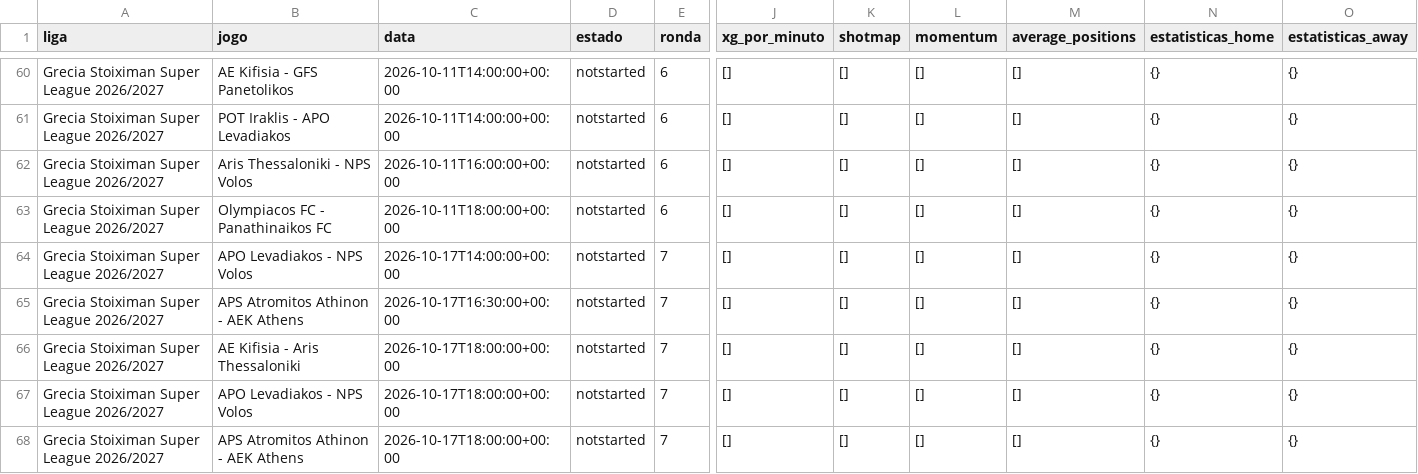
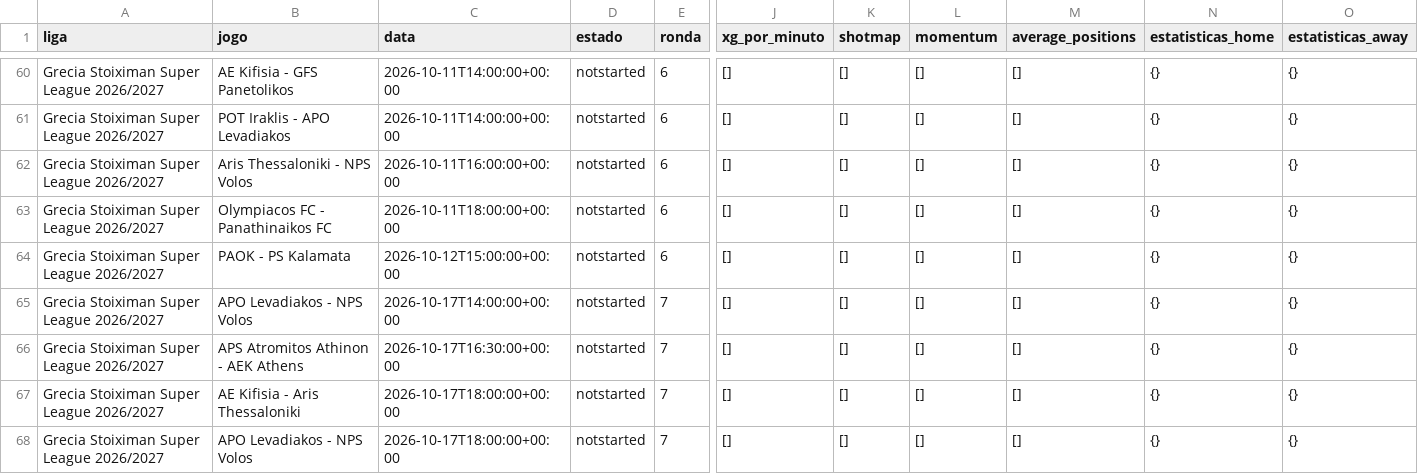
Before and after one commit to aimidas1/-xg_por_minuto-, a CSV file: grecia_stoiximan_super_league_2026_2027.csv, drawn as a sheet; only a part is shown, gaps mark what is left out; the shorter side is filled out with more unchanged rows; rows hold the shown columns only; the diff names each change by its address in the sheet, - before the commit and + after, or states it on an @@ line.

Commit message:
auto: update data 2026-10-06

```diff
--- a/grecia_stoiximan_super_league_2026_2027.csv
+++ b/grecia_stoiximan_super_league_2026_2027.csv
+row 64: Grecia Stoiximan Super League 2026/2027 | PAOK - PS Kalamata | 2026-10-12T15:00:00+00:00 | notstarted | 6 | [] | [] | [] | [] | {} | {}
```
Also changed, not shown: 4 other files.
